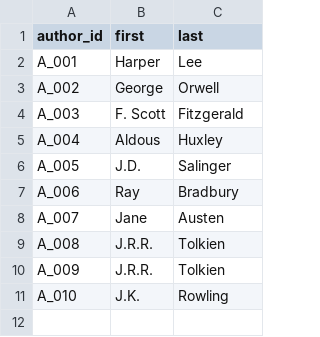
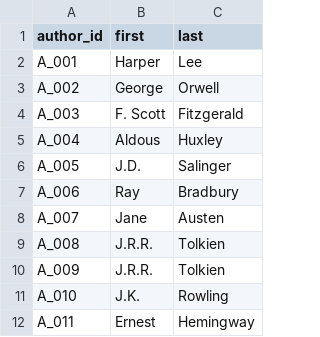
Before and after one commit to Angie-Crews/datafun-05-sql-project_02, a CSV file: data/authors.csv, drawn as a sheet.

```diff
--- a/data/authors.csv
+++ b/data/authors.csv
@@ -11 +11,2 @@ A_009,J.R.R.,Tolkien
 A_010,J.K.,Rowling
+A_011,Ernest,Hemingway
```
Also changed, not shown: data/books.csv, 7 other files.
